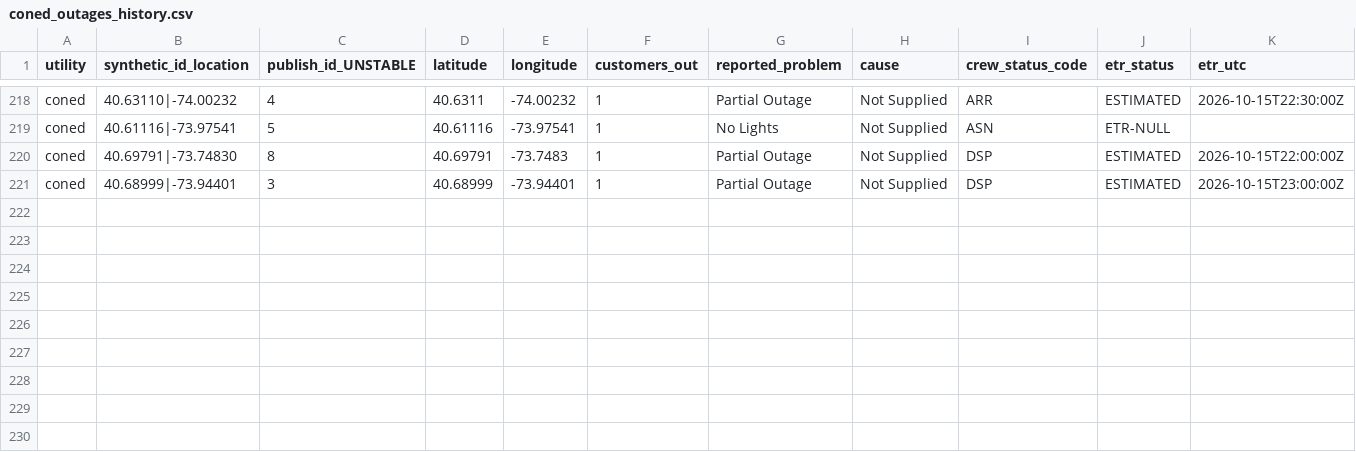
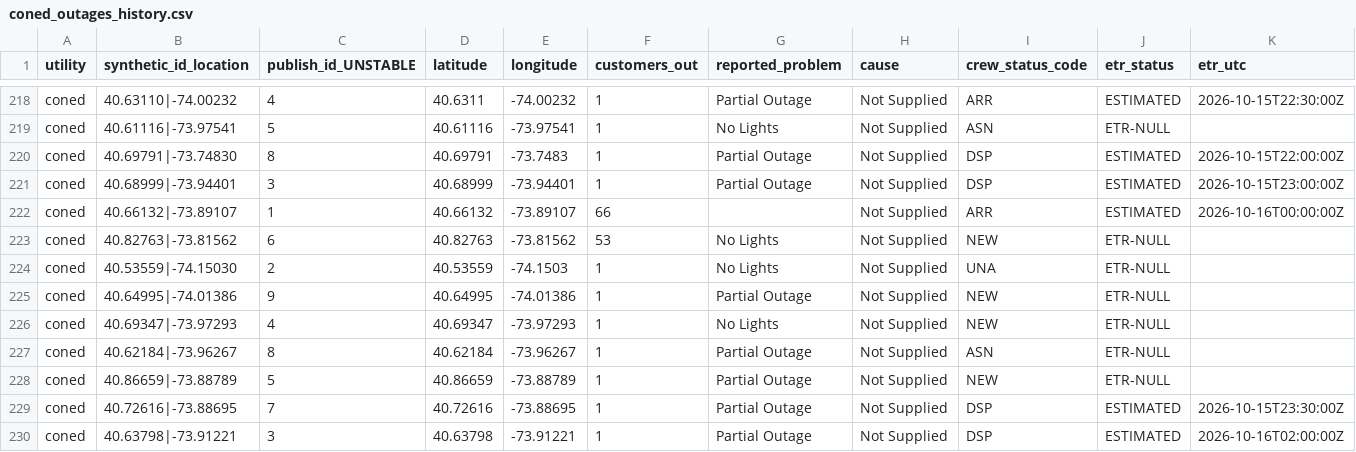
Before and after one commit to danish0305/sce-outage-tracker, a CSV file: coned/coned_outages_history.csv, drawn as a sheet; only a part is shown, gaps mark what is left out; rows hold the shown columns only; the diff names each change by its address in the sheet, - before the commit and + after, or states it on an @@ line.

```diff
--- a/coned/coned_outages_history.csv
+++ b/coned/coned_outages_history.csv
+row 222: coned | 40.66132|-73.89107 | 1 | 40.66132 | -73.89107 | 66 |  | Not Supplied | ARR | ESTIMATED | 2026-10-16T00:00:00Z
+row 223: coned | 40.82763|-73.81562 | 6 | 40.82763 | -73.81562 | 53 | No Lights | Not Supplied | NEW | ETR-NULL
+row 224: coned | 40.53559|-74.15030 | 2 | 40.53559 | -74.1503 | 1 | No Lights | Not Supplied | UNA | ETR-NULL
+row 225: coned | 40.64995|-74.01386 | 9 | 40.64995 | -74.01386 | 1 | Partial Outage | Not Supplied | NEW | ETR-NULL
+row 226: coned | 40.69347|-73.97293 | 4 | 40.69347 | -73.97293 | 1 | No Lights | Not Supplied | NEW | ETR-NULL
+row 227: coned | 40.62184|-73.96267 | 8 | 40.62184 | -73.96267 | 1 | Partial Outage | Not Supplied | ASN | ETR-NULL
+row 228: coned | 40.86659|-73.88789 | 5 | 40.86659 | -73.88789 | 1 | Partial Outage | Not Supplied | NEW | ETR-NULL
+row 229: coned | 40.72616|-73.88695 | 7 | 40.72616 | -73.88695 | 1 | Partial Outage | Not Supplied | DSP | ESTIMATED | 2026-10-15T23:30:00Z
+row 230: coned | 40.63798|-73.91221 | 3 | 40.63798 | -73.91221 | 1 | Partial Outage | Not Supplied | DSP | ESTIMATED | 2026-10-16T02:00:00Z
```
Also changed, not shown: coned/coned_heartbeat_history.csv, coned/coned_outages_latest.csv, 1 other file.
